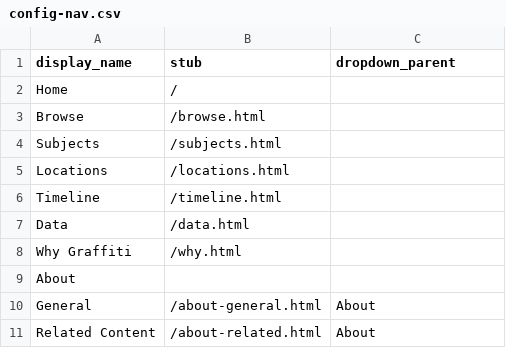
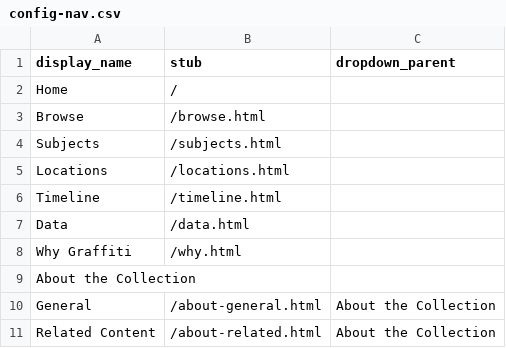
Before and after one commit to heidi-y/btowngraffiti, a CSV file: _data/config-nav.csv, drawn as a sheet.

Commit message:
Update config-nav.csv

```diff
--- a/_data/config-nav.csv
+++ b/_data/config-nav.csv
@@ -8,4 +8,4 @@ Data,/data.html,
 Why Graffiti,/why.html,
-About,,
-General,/about-general.html,About
-Related Content,/about-related.html,About
+About the Collection,,
+General,/about-general.html,About the Collection
+Related Content,/about-related.html,About the Collection
```
